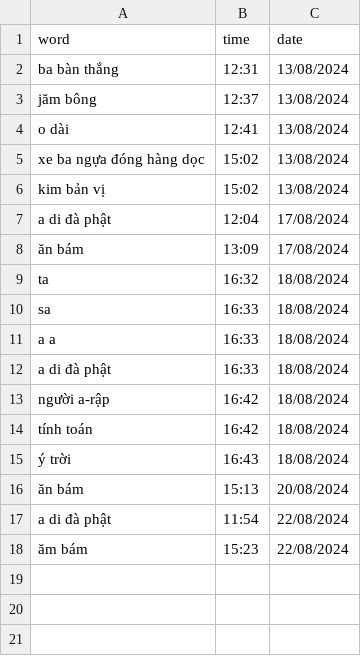
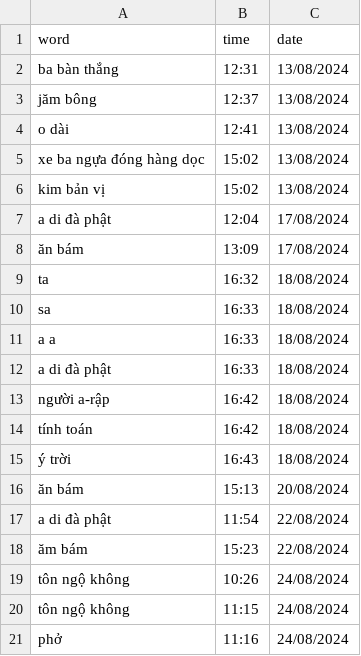
Before and after one commit to njkhanh39/CS163-23APCS2-Group4, a CSV file: Project/DictionaryGR4/DictionaryGR4/History/Vie-Eng/history.csv, drawn as a sheet; the diff names each change by its address in the sheet, - before the commit and + after, or states it on an @@ line.

```diff
--- a/Project/DictionaryGR4/DictionaryGR4/History/Vie-Eng/history.csv
+++ b/Project/DictionaryGR4/DictionaryGR4/History/Vie-Eng/history.csv
+row 19: tôn ngộ không | 10:26 | 24/08/2024
+row 20: tôn ngộ không | 11:15 | 24/08/2024
+row 21: phở | 11:16 | 24/08/2024
```
Also changed, not shown: Project/DictionaryGR4/DictionaryGR4/History/Eng-Eng/history.csv, Project/DictionaryGR4/DictionaryGR4/History/Eng-Vie/history.csv, 17 other files.
